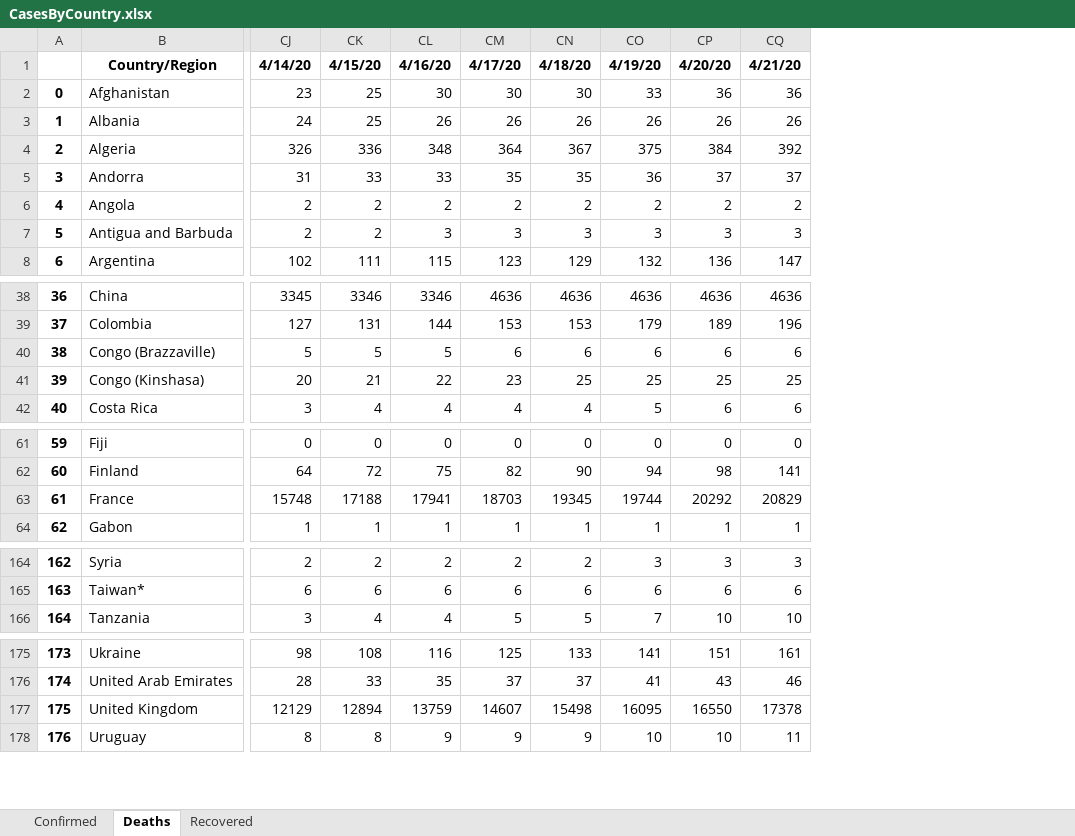
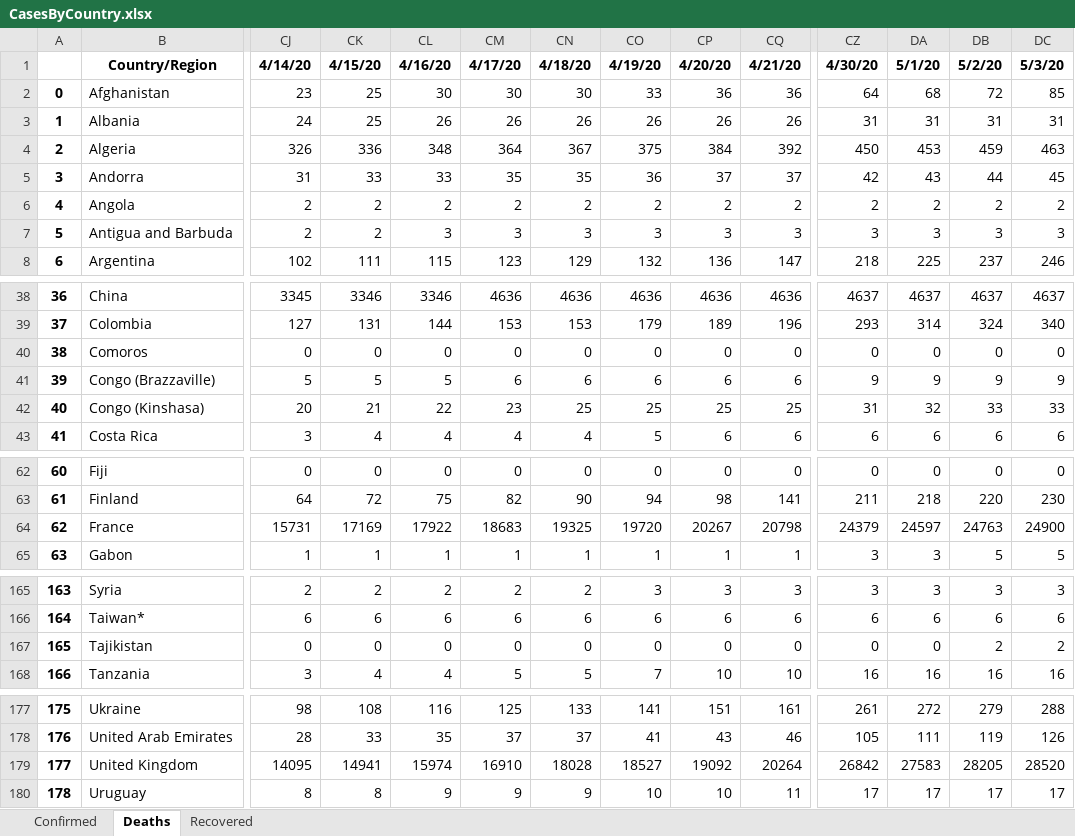
Before and after one commit to msarnacki/coronavirus-2019-nCoV, an Excel workbook: CasesByCountry.xlsx, sheet Deaths, drawn as a sheet; only a part is shown, gaps mark what is left out; values as stored, in another font and other column widths than the file's, no borders; addresses are those after the commit; rows hold the shown columns only; the diff covers the shown part only; the diff names each change by its address in the sheet, - before the commit and + after, or states it on an @@ line.

```diff
--- a/CasesByCountry.xlsx (sheet Deaths)
+++ b/CasesByCountry.xlsx (sheet Deaths)
+column CZ, rows 1-8: 4/30/20 | 64 | 31 | 450 | 42 | 2 | 3 | 218; rows 38-39: 4637 | 293; rows 41-43: 9 | 31 | 6; rows 62-65: 0 | 211 | 24379 | 3; rows 165-166: 3 | 6; row 168: 16; rows 177-180: 261 | 105 | 26842 | 17
+column DA, rows 1-8: 5/1/20 | 68 | 31 | 453 | 43 | 2 | 3 | 225; rows 38-39: 4637 | 314; rows 41-43: 9 | 32 | 6; rows 62-65: 0 | 218 | 24597 | 3; rows 165-166: 3 | 6; row 168: 16; rows 177-180: 272 | 111 | 27583 | 17
+column DB, rows 1-8: 5/2/20 | 72 | 31 | 459 | 44 | 2 | 3 | 237; rows 38-39: 4637 | 324; rows 41-43: 9 | 33 | 6; rows 62-65: 0 | 220 | 24763 | 5; rows 165-166: 3 | 6; row 168: 16; rows 177-180: 279 | 119 | 28205 | 17
+column DC, rows 1-8: 5/3/20 | 85 | 31 | 463 | 45 | 2 | 3 | 246; rows 38-39: 4637 | 340; rows 41-43: 9 | 33 | 6; rows 62-65: 0 | 230 | 24900 | 5; rows 165-166: 3 | 6; row 168: 16; rows 177-180: 288 | 126 | 28520 | 17
+row 40: 38 | Comoros | 0 | 0 | 0 | 0 | 0 | 0 | 0 | 0 | 0 | 0 | 0 | 0
@@ column A renumbered from row 41 down @@
-CJ64: 15748
+CJ64: 15731
-CK64: 17188
+CK64: 17169
-CL64: 17941
+CL64: 17922
-CM64: 18703
+CM64: 18683
-CN64: 19345
+CN64: 19325
-CO64: 19744
+CO64: 19720
-CP64: 20292
+CP64: 20267
-CQ64: 20829
+CQ64: 20798
+row 167: 165 | Tajikistan | 0 | 0 | 0 | 0 | 0 | 0 | 0 | 0 | 0 | 0 | 2 | 2
-CJ179: 12129
+CJ179: 14095
-CK179: 12894
+CK179: 14941
-CL179: 13759
+CL179: 15974
-CM179: 14607
+CM179: 16910
-CN179: 15498
+CN179: 18028
-CO179: 16095
+CO179: 18527
-CP179: 16550
+CP179: 19092
-CQ179: 17378
+CQ179: 20264
```
Also changed, not shown: 73 edited cells elsewhere in this sheet, sheet Recovered, sheet Confirmed, TimeSeries.xlsx, 13 other files.
